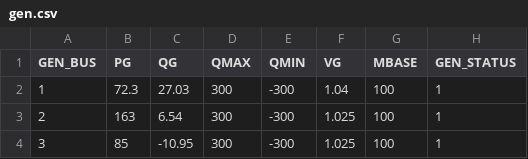
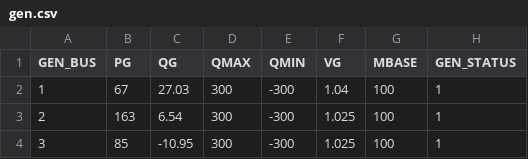
Before and after one commit to caseformat/case9, a CSV file: gen.csv, drawn as a sheet; only a part is shown; the diff names each change by its address in the sheet, - before the commit and + after, or states it on an @@ line.

```diff
--- a/gen.csv
+++ b/gen.csv
-B2 (PG): 72.3
+B2 (PG): 67
```
Also changed, not shown: branch.csv, bus.csv.
